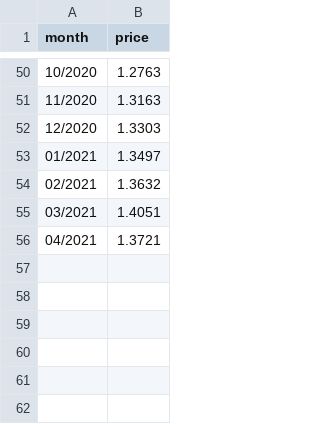
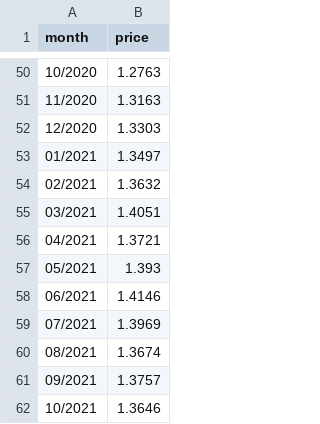
Before and after one commit to KapJI/capital-gains-calculator, a CSV file: cgt_calc/resources/GBP_USD_monthly_history.csv, drawn as a sheet; only a part is shown, gaps mark what is left out; the diff names each change by its address in the sheet, - before the commit and + after, or states it on an @@ line.

```diff
--- a/cgt_calc/resources/GBP_USD_monthly_history.csv
+++ b/cgt_calc/resources/GBP_USD_monthly_history.csv
+row 57: 05/2021 | 1.393
+row 58: 06/2021 | 1.4146
+row 59: 07/2021 | 1.3969
+row 60: 08/2021 | 1.3674
+row 61: 09/2021 | 1.3757
+row 62: 10/2021 | 1.3646
```
Also changed, not shown: 8 other files.
